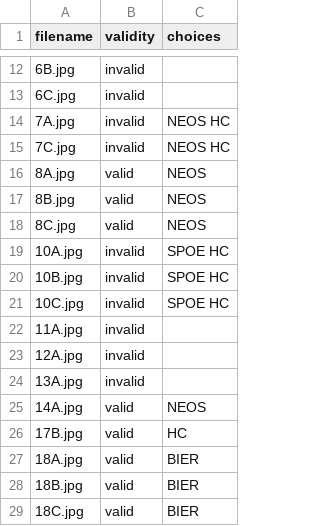
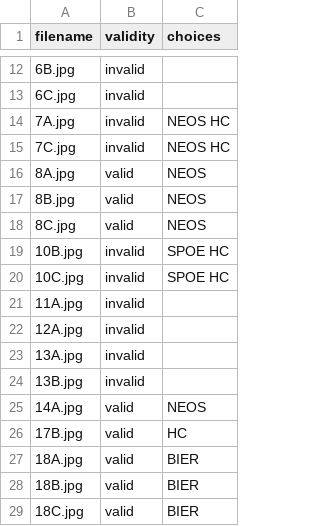
Before and after one commit to michaelkhuber/tuw-edbv-w20-ballot-recognizer, a CSV file: resources/test_data.csv, drawn as a sheet; only a part is shown, gaps mark what is left out.

Commit message:
Update test_data.csv

```diff
--- a/resources/test_data.csv
+++ b/resources/test_data.csv
@@ -18,3 +18,2 @@ filename,validity,choices
 8C.jpg,valid,NEOS
-10A.jpg,invalid,SPOE HC
 10B.jpg,invalid,SPOE HC
@@ -24,2 +23,3 @@ filename,validity,choices
 13A.jpg,invalid,
+13B.jpg,invalid,
 14A.jpg,valid,NEOS
```
